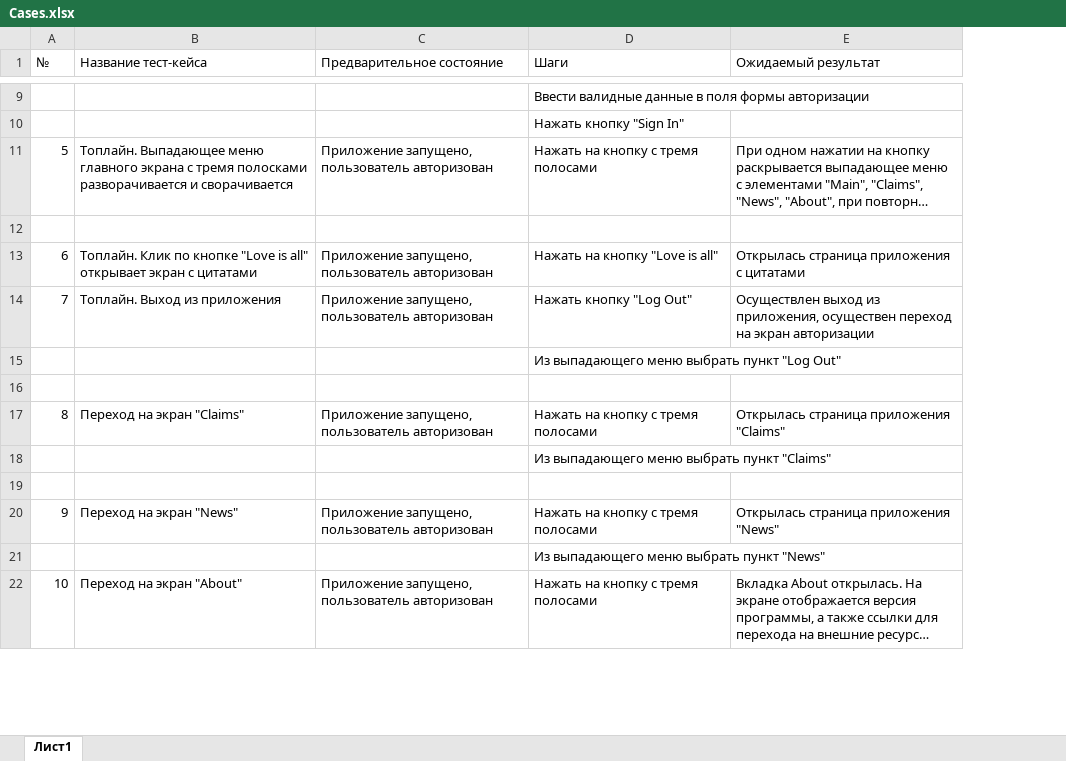
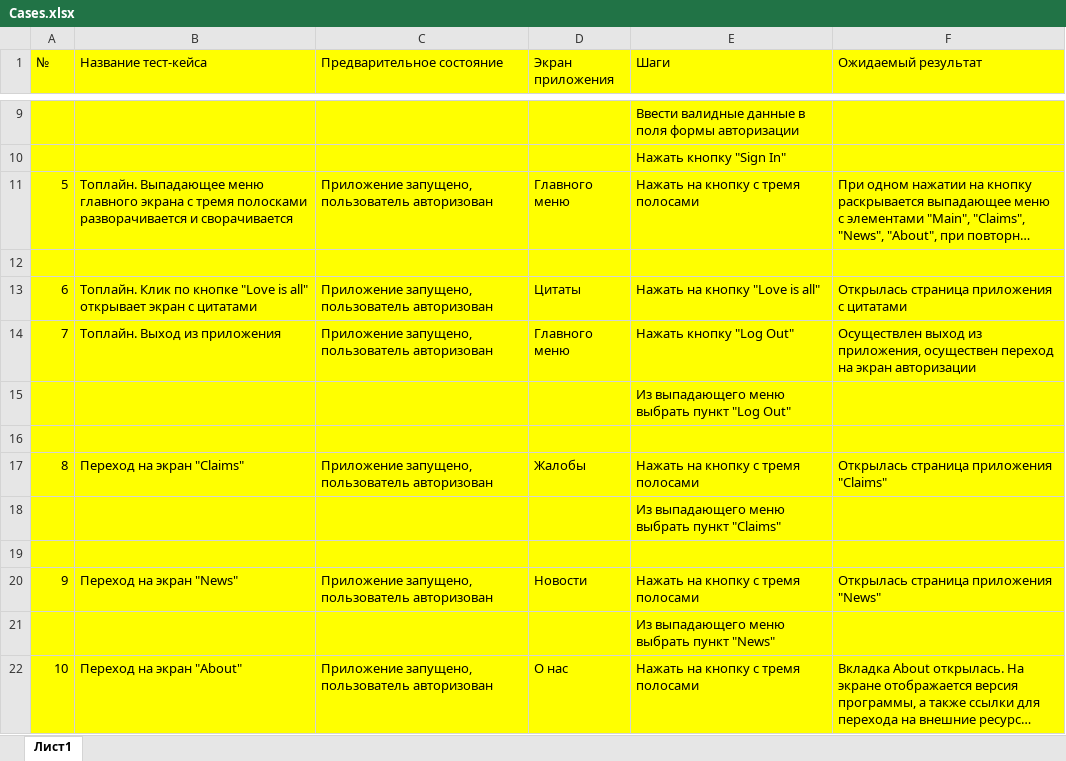
Before and after one commit to aidthebest/MQAdiplom, an Excel workbook: Cases.xlsx, sheet Лист1, drawn as a sheet; only a part is shown, gaps mark what is left out; long unchanged cells end in …; values as stored, in another font and other column widths than the file's, no borders; addresses are those after the commit; the diff covers the shown part only; the diff names each change by its address in the sheet, - before the commit and + after, or states it on an @@ line.

```diff
--- a/Cases.xlsx (sheet Лист1)
+++ b/Cases.xlsx (sheet Лист1)
+column D (Экран приложения), rows 11-22: Главного меню |  | Цитаты | Главного меню |  |  | Жалобы |  |  | Новости |  | О нас
-A1:C22 fill: none
+A1:C22 fill: #FFFF00
-E1:F22 fill: none
+E1:F22 fill: #FFFF00
```
Also changed, not shown: 1 added row, 1 removed row, 3 edited cells and cell formats elsewhere in this sheet, Check.xlsx, 1 other file.
